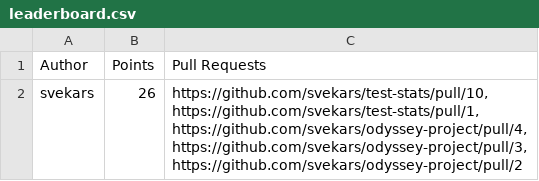
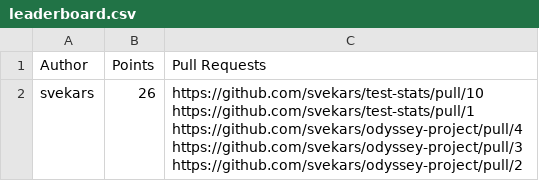
Before and after one commit to svekars/test-stats, a CSV file: leaderboard.csv, drawn as a sheet.

Commit message:
Automatically updated using GitHub Actions

```diff
--- a/leaderboard.csv
+++ b/leaderboard.csv
@@ -1,6 +1,6 @@
 Author,Points,Pull Requests
-svekars,26,"https://github.com/svekars/test-stats/pull/10,
-https://github.com/svekars/test-stats/pull/1,
-https://github.com/svekars/odyssey-project/pull/4,
-https://github.com/svekars/odyssey-project/pull/3,
-https://github.com/svekars/odyssey-project/pull/2"
+svekars,26,"https://github.com/svekars/test-stats/pull/10
+https://github.com/svekars/test-stats/pull/1
+https://github.com/svekars/odyssey-project/pull/4
+https://github.com/svekars/odyssey-project/pull/3
+https://github.com/svekars/odyssey-project/pull/2"
```
